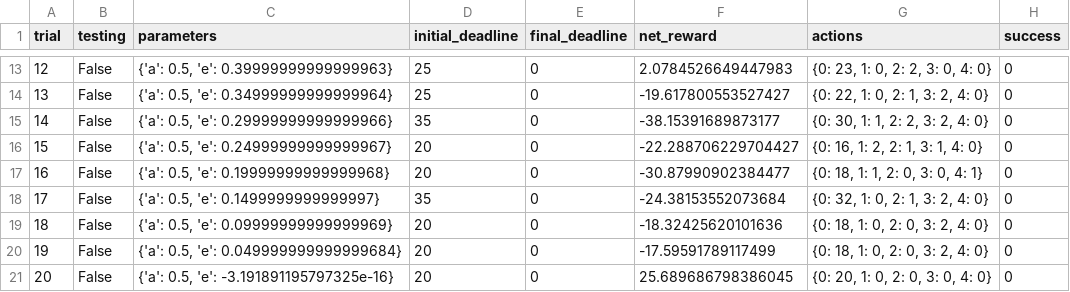
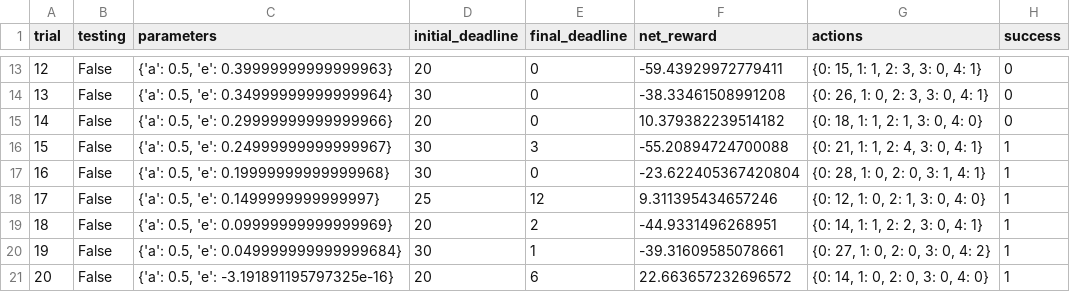
Before and after one commit to stopachka/machine-learning, a CSV file: projects/smartcab/logs/sim_default-learning.csv, drawn as a sheet; only a part is shown, gaps mark what is left out; the diff covers the shown part only.

```diff
--- a/projects/smartcab/logs/sim_default-learning.csv
+++ b/projects/smartcab/logs/sim_default-learning.csv
@@ -13,9 +13,9 @@ trial,testing,parameters,initial_deadline,final_deadline,net_reward,actions,succ
-12,False,"{'a': 0.5, 'e': 0.39999999999999963}",25,0,2.0784526649447983,"{0: 23, 1: 0, 2: 2, 3: 0, 4: 0}",0
-13,False,"{'a': 0.5, 'e': 0.34999999999999964}",25,0,-19.617800553527427,"{0: 22, 1: 0, 2: 1, 3: 2, 4: 0}",0
-14,False,"{'a': 0.5, 'e': 0.29999999999999966}",35,0,-38.15391689873177,"{0: 30, 1: 1, 2: 2, 3: 2, 4: 0}",0
-15,False,"{'a': 0.5, 'e': 0.24999999999999967}",20,0,-22.288706229704427,"{0: 16, 1: 2, 2: 1, 3: 1, 4: 0}",0
-16,False,"{'a': 0.5, 'e': 0.19999999999999968}",20,0,-30.87990902384477,"{0: 18, 1: 1, 2: 0, 3: 0, 4: 1}",0
-17,False,"{'a': 0.5, 'e': 0.1499999999999997}",35,0,-24.38153552073684,"{0: 32, 1: 0, 2: 1, 3: 2, 4: 0}",0
-18,False,"{'a': 0.5, 'e': 0.09999999999999969}",20,0,-18.32425620101636,"{0: 18, 1: 0, 2: 0, 3: 2, 4: 0}",0
-19,False,"{'a': 0.5, 'e': 0.049999999999999684}",20,0,-17.59591789117499,"{0: 18, 1: 0, 2: 0, 3: 2, 4: 0}",0
-20,False,"{'a': 0.5, 'e': -3.191891195797325e-16}",20,0,25.689686798386045,"{0: 20, 1: 0, 2: 0, 3: 0, 4: 0}",0
+12,False,"{'a': 0.5, 'e': 0.39999999999999963}",20,0,-59.43929972779411,"{0: 15, 1: 1, 2: 3, 3: 0, 4: 1}",0
+13,False,"{'a': 0.5, 'e': 0.34999999999999964}",30,0,-38.33461508991208,"{0: 26, 1: 0, 2: 3, 3: 0, 4: 1}",0
+14,False,"{'a': 0.5, 'e': 0.29999999999999966}",20,0,10.379382239514182,"{0: 18, 1: 1, 2: 1, 3: 0, 4: 0}",0
+15,False,"{'a': 0.5, 'e': 0.24999999999999967}",30,3,-55.20894724700088,"{0: 21, 1: 1, 2: 4, 3: 0, 4: 1}",1
+16,False,"{'a': 0.5, 'e': 0.19999999999999968}",30,0,-23.622405367420804,"{0: 28, 1: 0, 2: 0, 3: 1, 4: 1}",1
+17,False,"{'a': 0.5, 'e': 0.1499999999999997}",25,12,9.311395434657246,"{0: 12, 1: 0, 2: 1, 3: 0, 4: 0}",1
+18,False,"{'a': 0.5, 'e': 0.09999999999999969}",20,2,-44.9331496268951,"{0: 14, 1: 1, 2: 2, 3: 0, 4: 1}",1
+19,False,"{'a': 0.5, 'e': 0.049999999999999684}",30,1,-39.31609585078661,"{0: 27, 1: 0, 2: 0, 3: 0, 4: 2}",1
+20,False,"{'a': 0.5, 'e': -3.191891195797325e-16}",20,6,22.663657232696572,"{0: 14, 1: 0, 2: 0, 3: 0, 4: 0}",1
```
Also changed, not shown: 90 edited cells elsewhere in this file, 3 other files.
